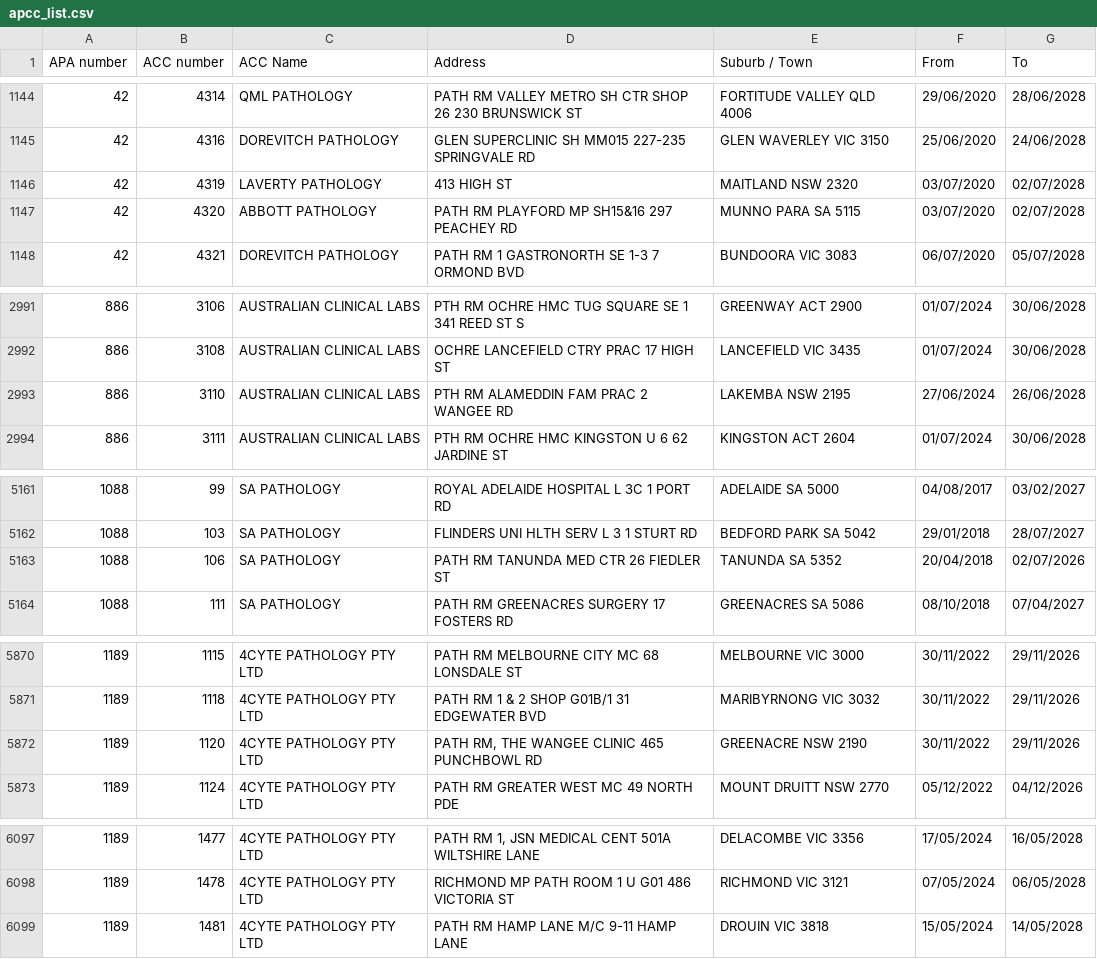
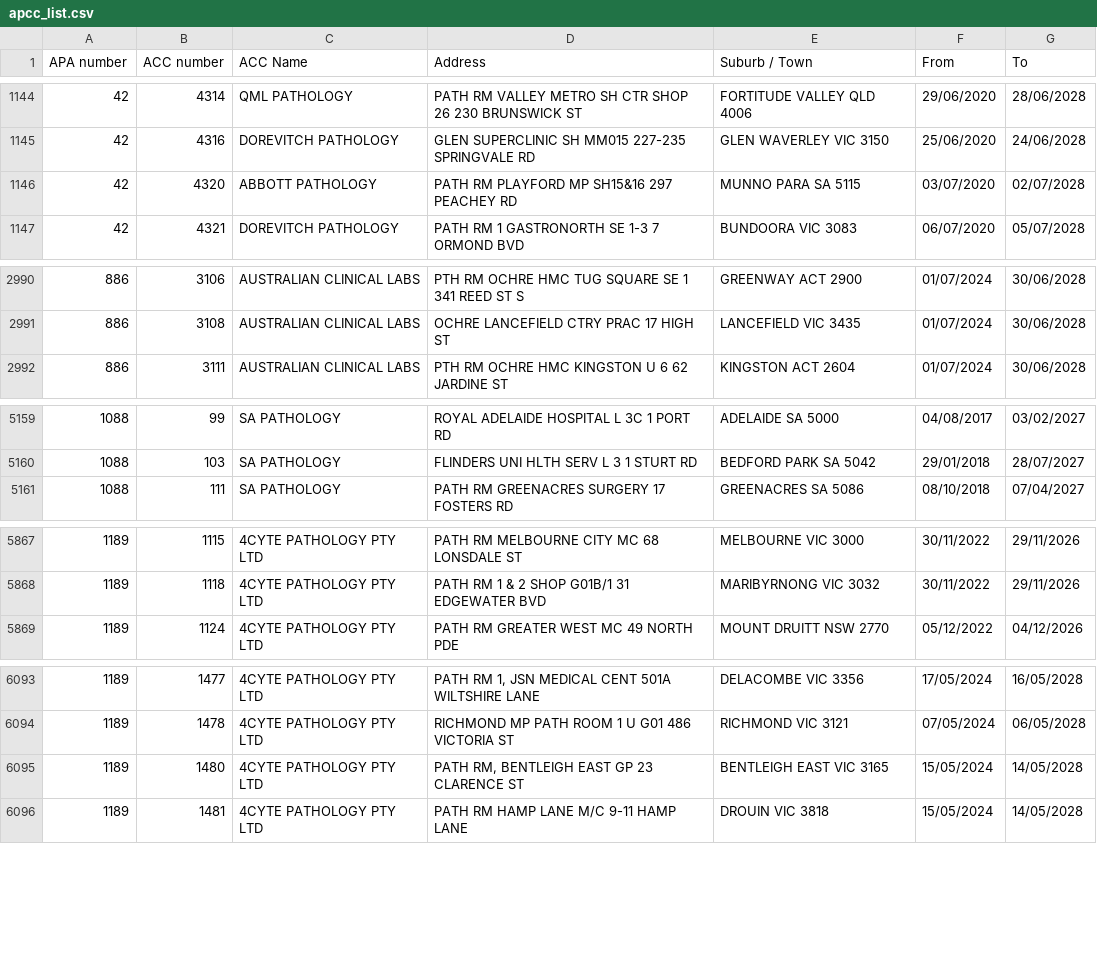
Before and after one commit to nwbort/apcc, a CSV file: apcc_list.csv, drawn as a sheet; only a part is shown, gaps mark what is left out; the diff covers the shown part only.

```diff
--- a/apcc_list.csv
+++ b/apcc_list.csv
@@ -1145,3 +1145,2 @@ APA number,ACC number,ACC Name,Address,Suburb / Town,From,To
 42,4316,DOREVITCH PATHOLOGY,GLEN SUPERCLINIC SH MM015 227-235 SPRINGVALE RD,GLEN WAVERLEY VIC 3150,25/06/2020,24/06/2028
-42,4319,LAVERTY PATHOLOGY,413 HIGH ST,MAITLAND NSW 2320,03/07/2020,02/07/2028
 42,4320,ABBOTT PATHOLOGY,PATH RM PLAYFORD MP SH15&16 297 PEACHEY RD,MUNNO PARA SA 5115,03/07/2020,02/07/2028
@@ -2992,3 +2991,2 @@ APA number,ACC number,ACC Name,Address,Suburb / Town,From,To
 886,3108,AUSTRALIAN CLINICAL LABS,OCHRE LANCEFIELD CTRY PRAC 17 HIGH ST,LANCEFIELD VIC 3435,01/07/2024,30/06/2028
-886,3110,AUSTRALIAN CLINICAL LABS,PTH RM ALAMEDDIN FAM PRAC 2 WANGEE RD,LAKEMBA NSW 2195,27/06/2024,26/06/2028
 886,3111,AUSTRALIAN CLINICAL LABS,PTH RM OCHRE HMC KINGSTON U 6 62 JARDINE ST,KINGSTON ACT 2604,01/07/2024,30/06/2028
@@ -5162,3 +5160,2 @@ APA number,ACC number,ACC Name,Address,Suburb / Town,From,To
 1088,103,SA PATHOLOGY,FLINDERS UNI HLTH SERV L 3 1 STURT RD,BEDFORD PARK SA 5042,29/01/2018,28/07/2027
-1088,106,SA PATHOLOGY,PATH RM TANUNDA MED CTR 26 FIEDLER ST,TANUNDA SA 5352,20/04/2018,02/07/2026
 1088,111,SA PATHOLOGY,PATH RM GREENACRES SURGERY 17 FOSTERS RD,GREENACRES SA 5086,08/10/2018,07/04/2027
@@ -5871,3 +5868,2 @@ APA number,ACC number,ACC Name,Address,Suburb / Town,From,To
 1189,1118,4CYTE PATHOLOGY PTY LTD,PATH RM 1 & 2 SHOP G01B/1 31 EDGEWATER BVD,MARIBYRNONG VIC 3032,30/11/2022,29/11/2026
-1189,1120,4CYTE PATHOLOGY PTY LTD,"PATH RM, THE WANGEE CLINIC 465 PUNCHBOWL RD",GREENACRE NSW 2190,30/11/2022,29/11/2026
 1189,1124,4CYTE PATHOLOGY PTY LTD,PATH RM GREATER WEST MC 49 NORTH PDE,MOUNT DRUITT NSW 2770,05/12/2022,04/12/2026
@@ -6098,2 +6094,3 @@ APA number,ACC number,ACC Name,Address,Suburb / Town,From,To
 1189,1478,4CYTE PATHOLOGY PTY LTD,RICHMOND MP PATH ROOM 1 U G01 486 VICTORIA ST,RICHMOND VIC 3121,07/05/2024,06/05/2028
+1189,1480,4CYTE PATHOLOGY PTY LTD,"PATH RM, BENTLEIGH EAST GP 23 CLARENCE ST",BENTLEIGH EAST VIC 3165,15/05/2024,14/05/2028
 1189,1481,4CYTE PATHOLOGY PTY LTD,PATH RM HAMP LANE M/C 9-11 HAMP LANE,DROUIN VIC 3818,15/05/2024,14/05/2028
```
Also changed, not shown: 1 removed row and 6 edited cells elsewhere in this file.
